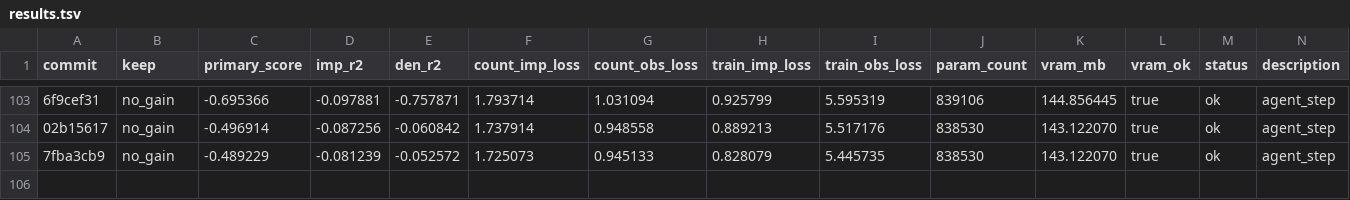
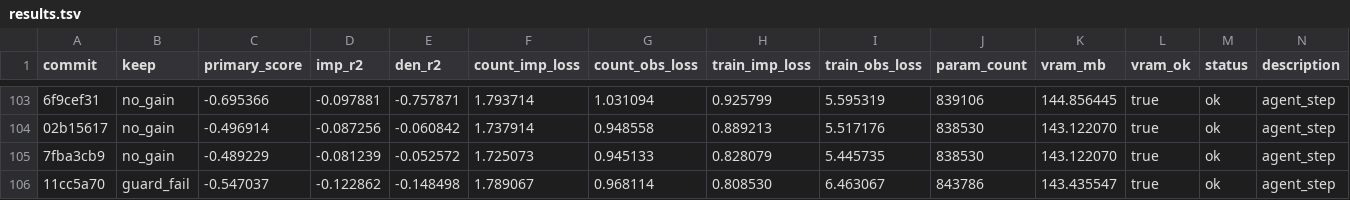
Before and after one commit to mehdiforoozandeh/CANDI, a TSV file: sandbox/autoresearch/june3/results.tsv, drawn as a sheet; only a part is shown, gaps mark what is left out; the diff names each change by its address in the sheet, - before the commit and + after, or states it on an @@ line.

```diff
--- a/sandbox/autoresearch/june3/results.tsv
+++ b/sandbox/autoresearch/june3/results.tsv
+row 106: 11cc5a70 | guard_fail | -0.547037 | -0.122862 | -0.148498 | 1.789067 | 0.968114 | 0.808530 | 6.463067 | 843786 | 143.435547 | true | ok | agent_step
```
Also changed, not shown: 1 other file.
